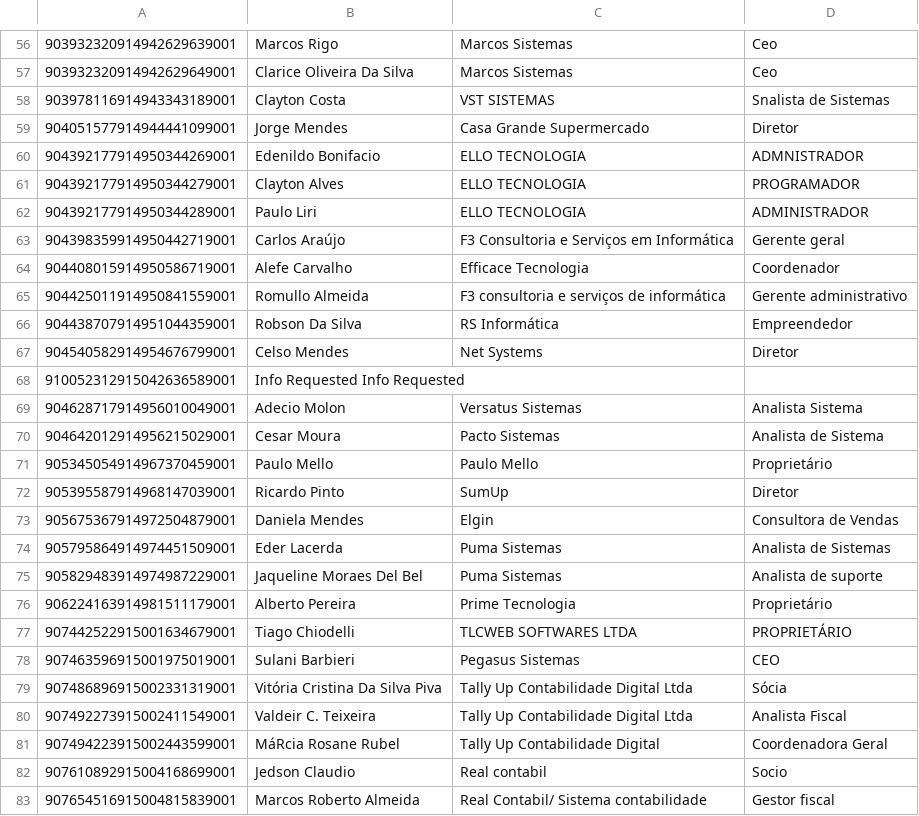
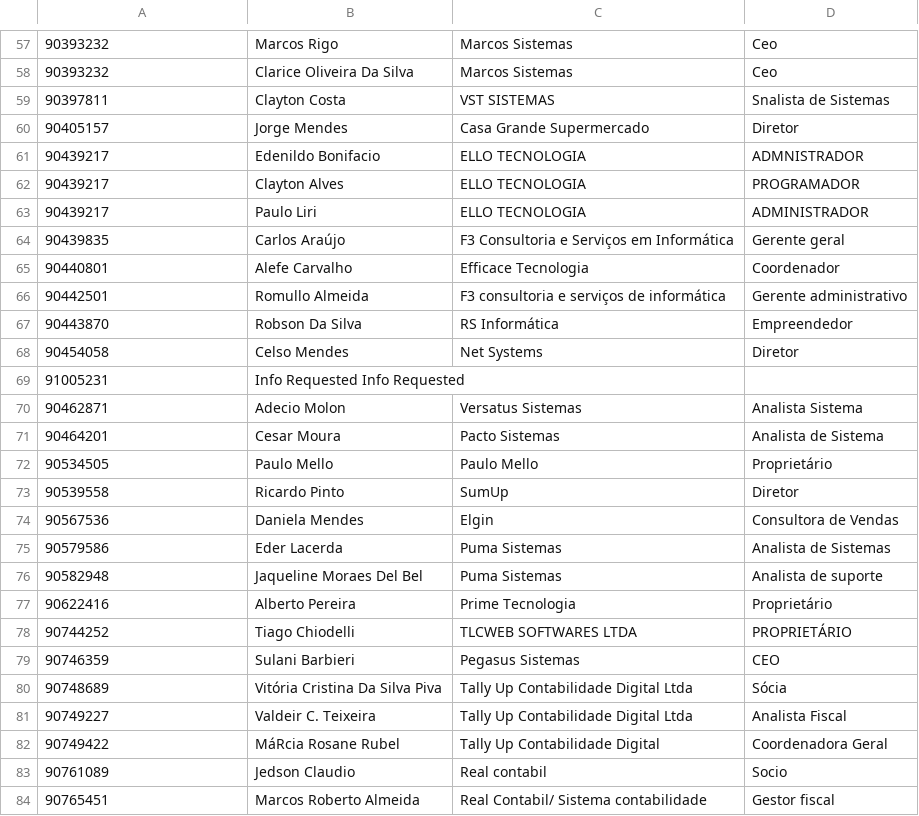
Before and after one commit to gbrvalerio/tt, a CSV file: processed_attendees.csv, drawn as a sheet; only a part is shown, gaps mark what is left out; the diff covers the shown part only.

```diff
--- a/processed_attendees.csv
+++ b/processed_attendees.csv
@@ -56,28 +57,28 @@
-903932320914942629639001,Marcos Rigo,Marcos Sistemas,Ceo
-903932320914942629649001,Clarice Oliveira Da Silva,Marcos Sistemas,Ceo
-903978116914943343189001,Clayton Costa,VST SISTEMAS,Snalista de Sistemas
-904051577914944441099001,Jorge Mendes,Casa Grande Supermercado,Diretor
-904392177914950344269001,Edenildo Bonifacio,ELLO TECNOLOGIA,ADMNISTRADOR
-904392177914950344279001,Clayton Alves,ELLO TECNOLOGIA,PROGRAMADOR
-904392177914950344289001,Paulo Liri,ELLO TECNOLOGIA,ADMINISTRADOR
-904398359914950442719001,Carlos Araújo,F3 Consultoria e Serviços em Informática,Gerente geral
-904408015914950586719001,Alefe Carvalho,Efficace Tecnologia,Coordenador
-904425011914950841559001,Romullo Almeida,F3 consultoria e serviços de informática,Gerente administrativo
-904438707914951044359001,Robson Da Silva,RS Informática,Empreendedor
-904540582914954676799001,Celso Mendes,Net Systems,Diretor
-910052312915042636589001,Info Requested Info Requested,,
-904628717914956010049001,Adecio Molon,Versatus Sistemas,Analista Sistema
-904642012914956215029001,Cesar Moura,Pacto Sistemas,Analista de Sistema
-905345054914967370459001,Paulo Mello,Paulo Mello,Proprietário
-905395587914968147039001,Ricardo Pinto,SumUp,Diretor
-905675367914972504879001,Daniela Mendes,Elgin,Consultora de Vendas
-905795864914974451509001,Eder Lacerda,Puma Sistemas,Analista de Sistemas
-905829483914974987229001,Jaqueline Moraes Del Bel,Puma Sistemas,Analista de suporte
-906224163914981511179001,Alberto Pereira,Prime Tecnologia,Proprietário
-907442522915001634679001,Tiago Chiodelli,TLCWEB SOFTWARES LTDA,PROPRIETÁRIO
-907463596915001975019001,Sulani Barbieri,Pegasus Sistemas,CEO
-907486896915002331319001,Vitória Cristina Da Silva Piva,Tally Up Contabilidade Digital Ltda,Sócia
-907492273915002411549001,Valdeir C. Teixeira,Tally Up Contabilidade Digital Ltda,Analista Fiscal
-907494223915002443599001,MáRcia Rosane Rubel,Tally Up Contabilidade Digital,Coordenadora Geral
-907610892915004168699001,Jedson Claudio,Real contabil,Socio
-907654516915004815839001,Marcos Roberto Almeida,Real Contabil/ Sistema contabilidade,Gestor fiscal
+90393232,Marcos Rigo,Marcos Sistemas,Ceo
+90393232,Clarice Oliveira Da Silva,Marcos Sistemas,Ceo
+90397811,Clayton Costa,VST SISTEMAS,Snalista de Sistemas
+90405157,Jorge Mendes,Casa Grande Supermercado,Diretor
+90439217,Edenildo Bonifacio,ELLO TECNOLOGIA,ADMNISTRADOR
+90439217,Clayton Alves,ELLO TECNOLOGIA,PROGRAMADOR
+90439217,Paulo Liri,ELLO TECNOLOGIA,ADMINISTRADOR
+90439835,Carlos Araújo,F3 Consultoria e Serviços em Informática,Gerente geral
+90440801,Alefe Carvalho,Efficace Tecnologia,Coordenador
+90442501,Romullo Almeida,F3 consultoria e serviços de informática,Gerente administrativo
+90443870,Robson Da Silva,RS Informática,Empreendedor
+90454058,Celso Mendes,Net Systems,Diretor
+91005231,Info Requested Info Requested,,
+90462871,Adecio Molon,Versatus Sistemas,Analista Sistema
+90464201,Cesar Moura,Pacto Sistemas,Analista de Sistema
+90534505,Paulo Mello,Paulo Mello,Proprietário
+90539558,Ricardo Pinto,SumUp,Diretor
+90567536,Daniela Mendes,Elgin,Consultora de Vendas
+90579586,Eder Lacerda,Puma Sistemas,Analista de Sistemas
+90582948,Jaqueline Moraes Del Bel,Puma Sistemas,Analista de suporte
+90622416,Alberto Pereira,Prime Tecnologia,Proprietário
+90744252,Tiago Chiodelli,TLCWEB SOFTWARES LTDA,PROPRIETÁRIO
+90746359,Sulani Barbieri,Pegasus Sistemas,CEO
+90748689,Vitória Cristina Da Silva Piva,Tally Up Contabilidade Digital Ltda,Sócia
+90749227,Valdeir C. Teixeira,Tally Up Contabilidade Digital Ltda,Analista Fiscal
+90749422,MáRcia Rosane Rubel,Tally Up Contabilidade Digital,Coordenadora Geral
+90761089,Jedson Claudio,Real contabil,Socio
+90765451,Marcos Roberto Almeida,Real Contabil/ Sistema contabilidade,Gestor fiscal
```
Also changed, not shown: 1 added row and 100 edited cells elsewhere in this file.
